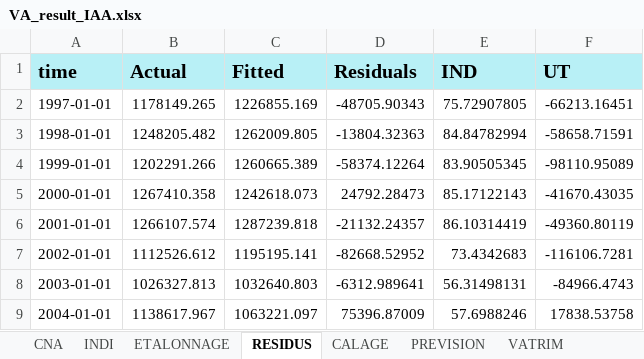
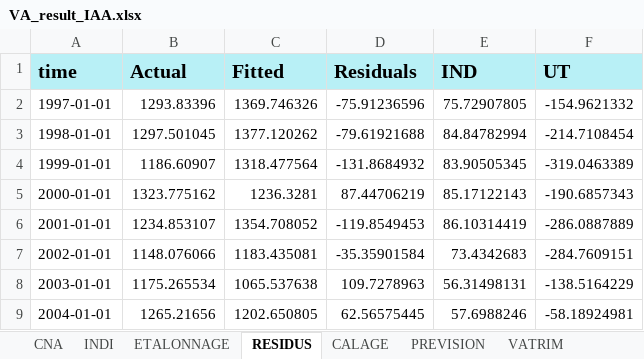
Before and after one commit to luckymaxtser/Compte_trim, an Excel workbook: VA_result_IAA.xlsx, sheet RESIDUS, drawn as a sheet; only a part is shown; values as stored, in another font and other column widths than the file's, no borders; the diff covers the shown part only; the diff names each change by its address in the sheet, - before the commit and + after, or states it on an @@ line.

```diff
--- a/VA_result_IAA.xlsx (sheet RESIDUS)
+++ b/VA_result_IAA.xlsx (sheet RESIDUS)
-B2 (Actual): 1178149.265
+B2 (Actual): 1293.83396
-C2 (Fitted): 1226855.169
+C2 (Fitted): 1369.746326
-D2 (Residuals): -48705.90343
+D2 (Residuals): -75.91236596
-F2 (UT): -66213.16451
+F2 (UT): -154.9621332
-B3 (Actual): 1248205.482
+B3 (Actual): 1297.501045
-C3 (Fitted): 1262009.805
+C3 (Fitted): 1377.120262
-D3 (Residuals): -13804.32363
+D3 (Residuals): -79.61921688
-F3 (UT): -58658.71591
+F3 (UT): -214.7108454
-B4 (Actual): 1202291.266
+B4 (Actual): 1186.60907
-C4 (Fitted): 1260665.389
+C4 (Fitted): 1318.477564
-D4 (Residuals): -58374.12264
+D4 (Residuals): -131.8684932
-F4 (UT): -98110.95089
+F4 (UT): -319.0463389
-B5 (Actual): 1267410.358
+B5 (Actual): 1323.775162
-C5 (Fitted): 1242618.073
+C5 (Fitted): 1236.3281
-D5 (Residuals): 24792.28473
+D5 (Residuals): 87.44706219
-F5 (UT): -41670.43035
+F5 (UT): -190.6857343
-B6 (Actual): 1266107.574
+B6 (Actual): 1234.853107
-C6 (Fitted): 1287239.818
+C6 (Fitted): 1354.708052
-D6 (Residuals): -21132.24357
+D6 (Residuals): -119.8549453
-F6 (UT): -49360.80119
+F6 (UT): -286.0887889
-B7 (Actual): 1112526.612
+B7 (Actual): 1148.076066
-C7 (Fitted): 1195195.141
+C7 (Fitted): 1183.435081
-D7 (Residuals): -82668.52952
+D7 (Residuals): -35.35901584
-F7 (UT): -116106.7281
+F7 (UT): -284.7609151
-B8 (Actual): 1026327.813
+B8 (Actual): 1175.265534
-C8 (Fitted): 1032640.803
+C8 (Fitted): 1065.537638
-D8 (Residuals): -6312.989641
+D8 (Residuals): 109.7278963
-F8 (UT): -84966.4743
+F8 (UT): -138.5164229
-B9 (Actual): 1138617.967
+B9 (Actual): 1265.21656
-C9 (Fitted): 1063221.097
+C9 (Fitted): 1202.650805
-D9 (Residuals): 75396.87009
+D9 (Residuals): 62.56575445
-F9 (UT): 17838.53758
+F9 (UT): -58.18924981
```
Also changed, not shown: 2 added rows and 64 edited cells elsewhere in this sheet, sheet CALAGE, sheet PREVISION, sheet VATRIM, sheet ETALONNAGE, sheet CNA.
